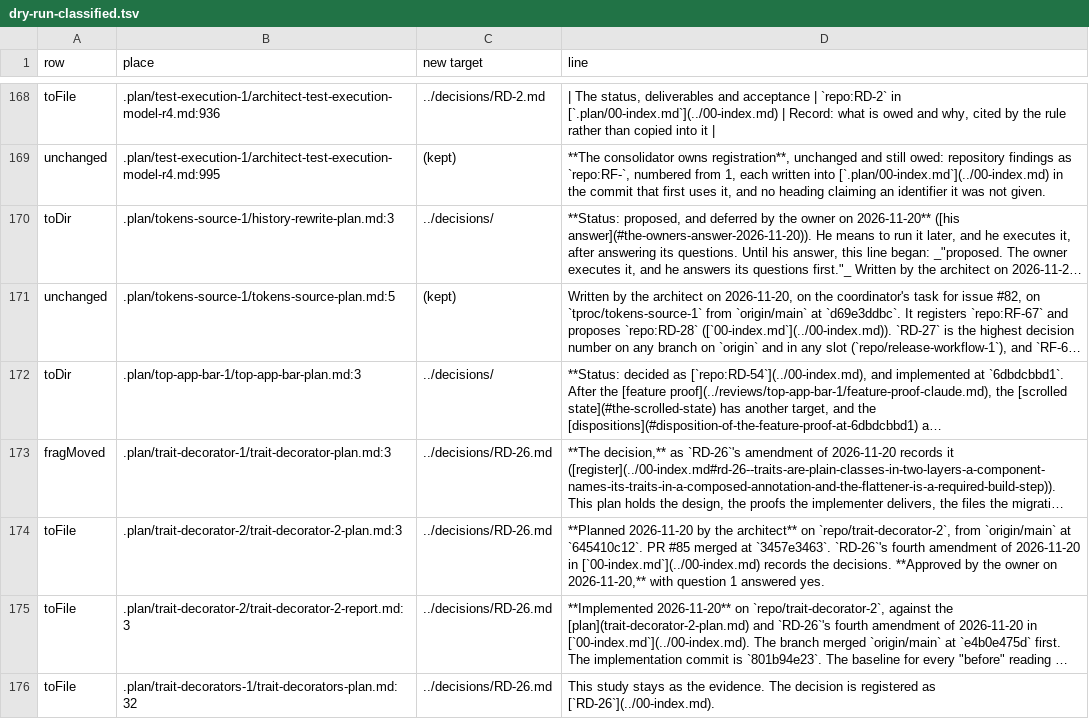
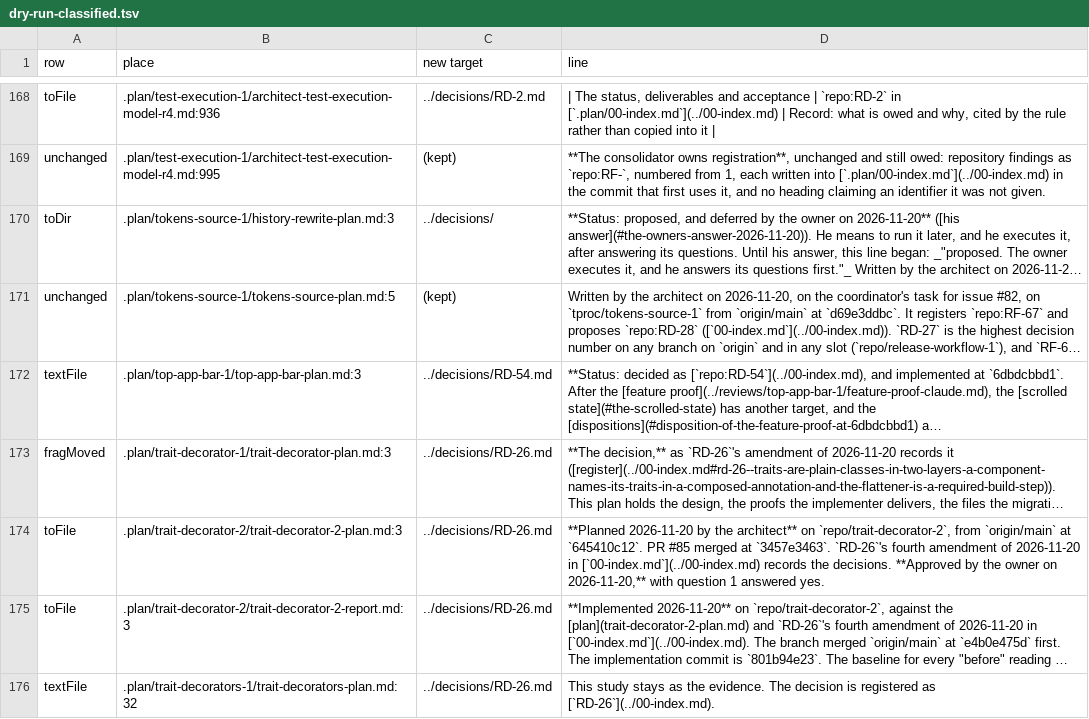
Before and after one commit to ausginer/material-x, a TSV file: .plan/decision-files-1/checks/dry-run-classified.tsv, drawn as a sheet; only a part is shown, gaps mark what is left out; long unchanged cells end in …; the diff covers the shown part only; the diff names each change by its address in the sheet, - before the commit and + after, or states it on an @@ line.

```diff
--- a/.plan/decision-files-1/checks/dry-run-classified.tsv
+++ b/.plan/decision-files-1/checks/dry-run-classified.tsv
-A172 (row): toDir
+A172 (row): textFile
-C172 (new target): ../decisions/
+C172 (new target): ../decisions/RD-54.md
-A176 (row): toFile
+A176 (row): textFile
```
Also changed, not shown: 29 edited cells elsewhere in this file, 5 other files.
